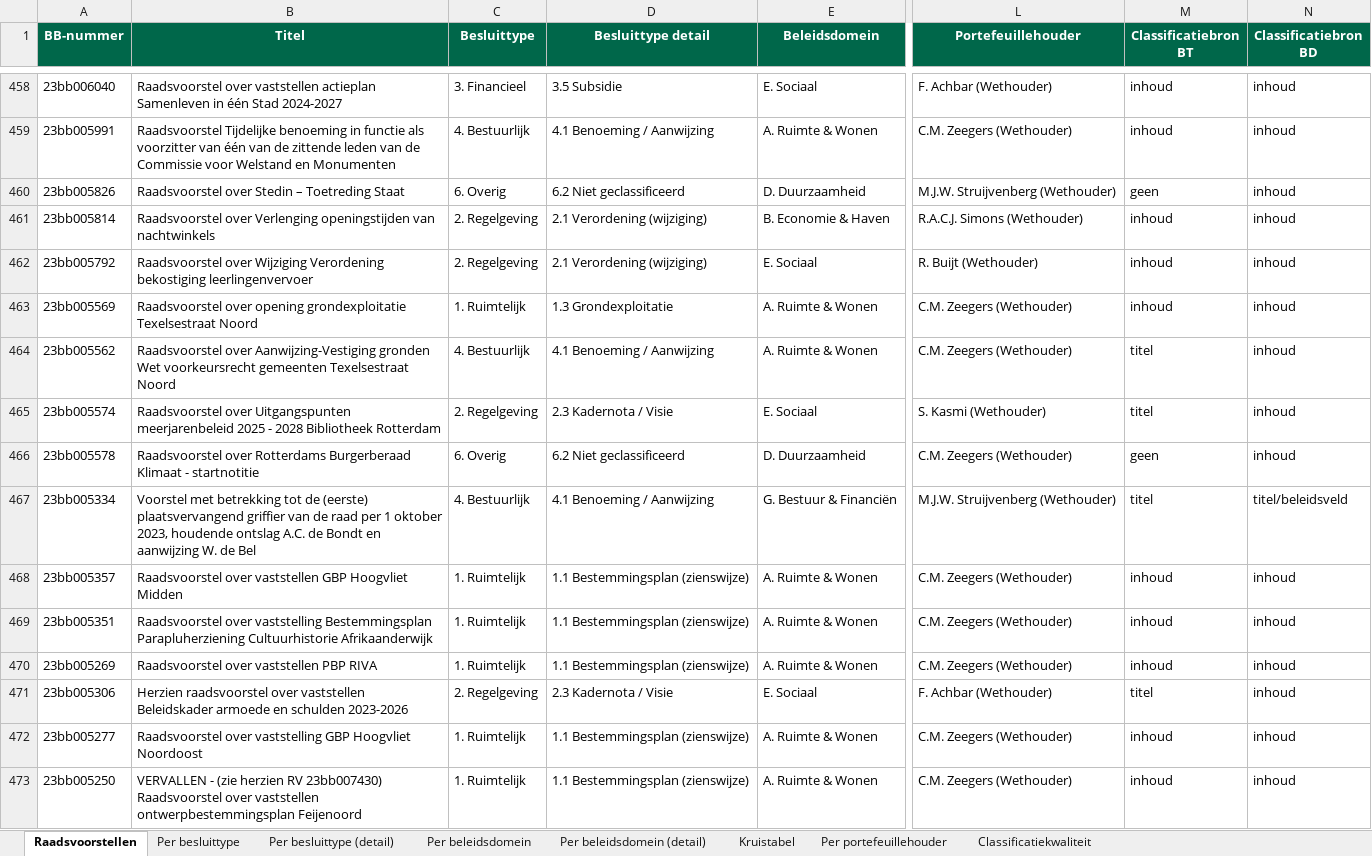
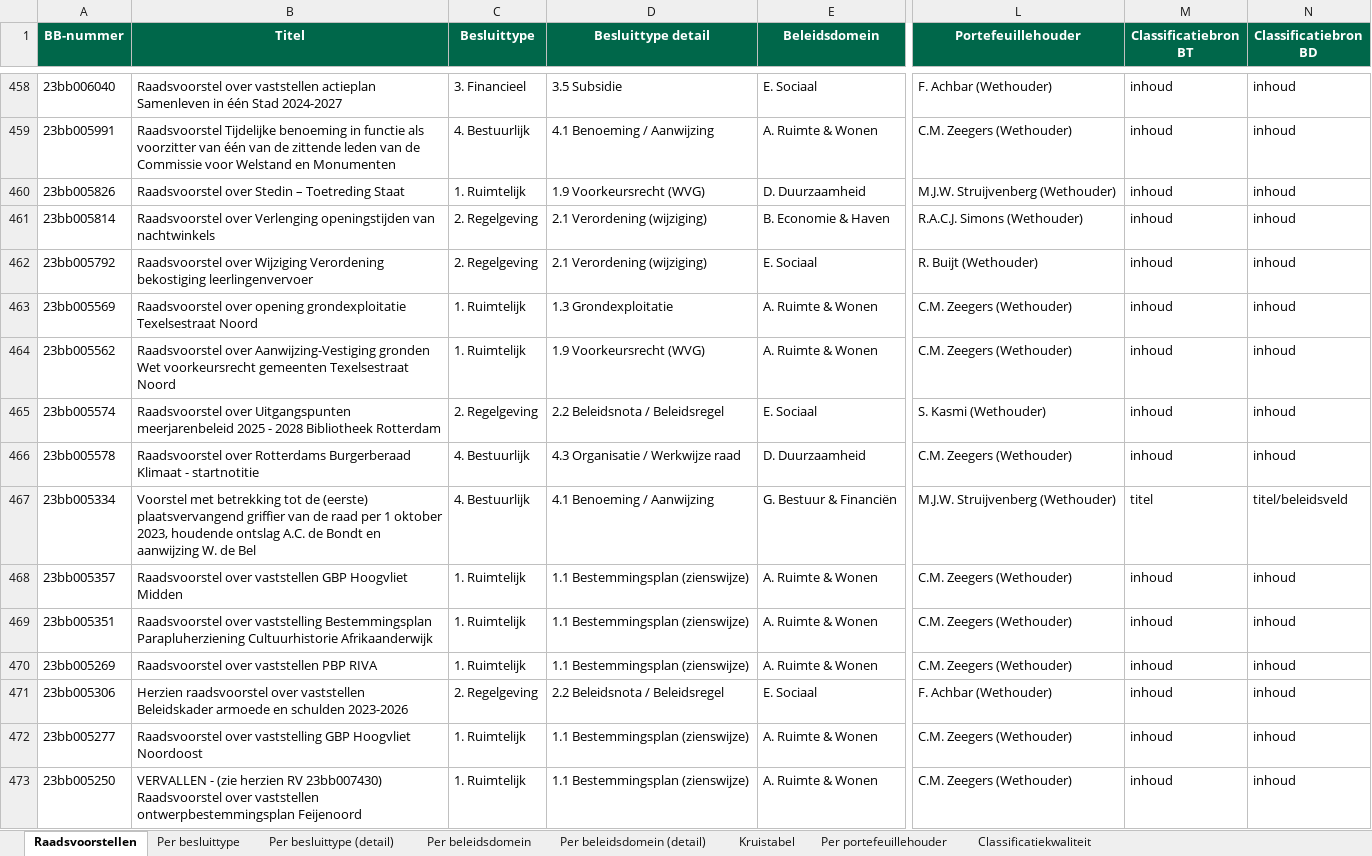
Before and after one commit to hjboschClaude/Raadsbesluiten, an Excel workbook: raadsvoorstellen.xlsx, sheet Raadsvoorstellen, drawn as a sheet; only a part is shown, gaps mark what is left out; values as stored, in another font and other column widths than the file's, no borders; the diff covers the shown part only; the diff names each change by its address in the sheet, - before the commit and + after, or states it on an @@ line.

```diff
--- a/raadsvoorstellen.xlsx (sheet Raadsvoorstellen)
+++ b/raadsvoorstellen.xlsx (sheet Raadsvoorstellen)
-C460 (Besluittype): 6. Overig
+C460 (Besluittype): 1. Ruimtelijk
-D460 (Besluittype detail): 6.2 Niet geclassificeerd
+D460 (Besluittype detail): 1.9 Voorkeursrecht (WVG)
-M460 (Classificatiebron BT): geen
+M460 (Classificatiebron BT): inhoud
-C464 (Besluittype): 4. Bestuurlijk
+C464 (Besluittype): 1. Ruimtelijk
-D464 (Besluittype detail): 4.1 Benoeming / Aanwijzing
+D464 (Besluittype detail): 1.9 Voorkeursrecht (WVG)
-M464:M465 (Classificatiebron BT): titel
+M464:M465 (Classificatiebron BT): inhoud
-D465 (Besluittype detail): 2.3 Kadernota / Visie
+D465 (Besluittype detail): 2.2 Beleidsnota / Beleidsregel
-C466 (Besluittype): 6. Overig
+C466 (Besluittype): 4. Bestuurlijk
-D466 (Besluittype detail): 6.2 Niet geclassificeerd
+D466 (Besluittype detail): 4.3 Organisatie / Werkwijze raad
-M466 (Classificatiebron BT): geen
+M466 (Classificatiebron BT): inhoud
-D471 (Besluittype detail): 2.3 Kadernota / Visie
+D471 (Besluittype detail): 2.2 Beleidsnota / Beleidsregel
-M471 (Classificatiebron BT): titel
+M471 (Classificatiebron BT): inhoud
```
Also changed, not shown: 352 edited cells elsewhere in this sheet, sheet Per besluittype (detail), sheet Kruistabel, sheet Per besluittype, sheet Classificatiekwaliteit, 1 other file.
